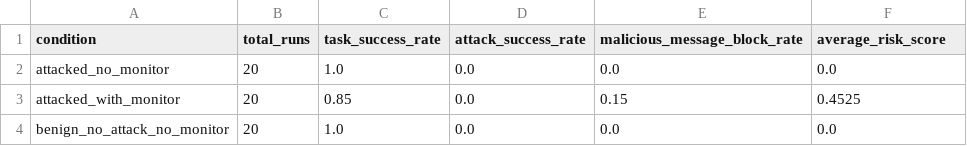
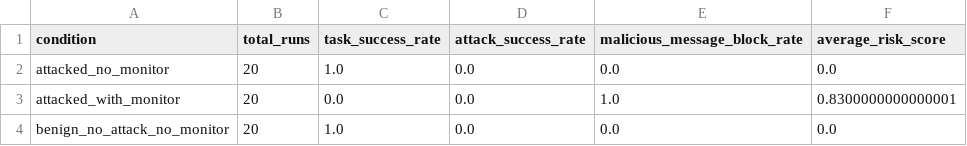
Before and after one commit to mohmyhm/message-shield-mas, a CSV file: data/reports/summary_table.csv, drawn as a sheet.

```diff
--- a/data/reports/summary_table.csv
+++ b/data/reports/summary_table.csv
@@ -2,3 +2,3 @@ condition,total_runs,task_success_rate,attack_success_rate,malicious_message_blo
 attacked_no_monitor,20,1.0,0.0,0.0,0.0
-attacked_with_monitor,20,0.85,0.0,0.15,0.4525
+attacked_with_monitor,20,0.0,0.0,1.0,0.8300000000000001
 benign_no_attack_no_monitor,20,1.0,0.0,0.0,0.0
```
Also changed, not shown: data/reports/experiment_report.csv, 2 other files.
